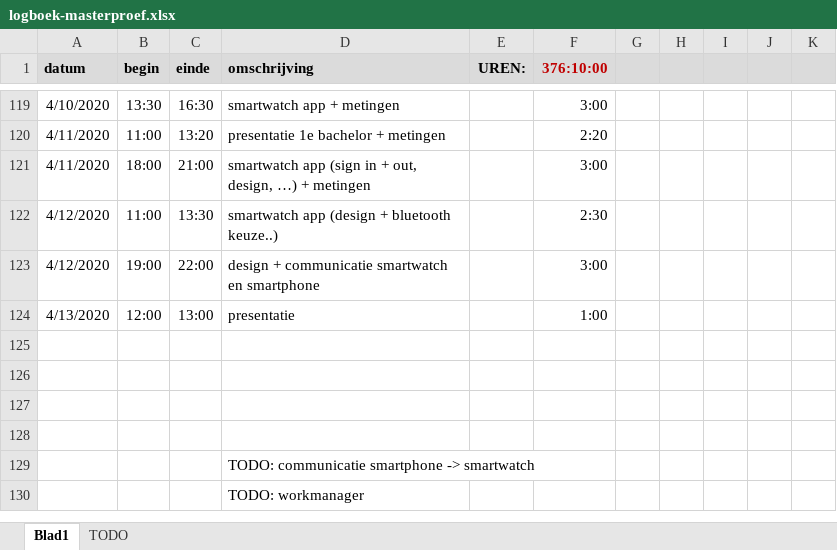
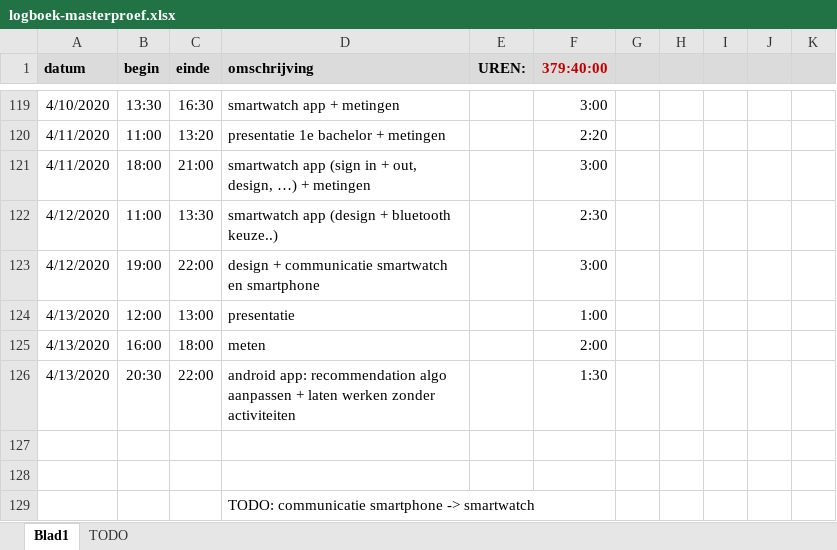
Before and after one commit to ethienpont/Ontwerp-en-ontwikkeling-van-een-Android-gezondheidsapplicatie-gefocust-op-rope-skipping, an Excel workbook: logboek-masterproef.xlsx, sheet Blad1, drawn as a sheet; only a part is shown, gaps mark what is left out; the shorter side is filled out with more unchanged rows; values as stored, in another font and other column widths than the file's, no borders; the diff names each change by its address in the sheet, - before the commit and + after, or states it on an @@ line.

```diff
--- a/logboek-masterproef.xlsx (sheet Blad1)
+++ b/logboek-masterproef.xlsx (sheet Blad1)
-F1: 376:10:00
+F1: 379:40:00
-row 125: (empty)
+row 125: 4/13/2020 | 16:00 | 18:00 | meten |  | 2:00
-row 126: (empty)
+row 126: 4/13/2020 | 20:30 | 22:00 | android app: recommendation algo aanpassen + laten werken zonder activiteiten |  | 1:30
```
Also changed, not shown: 29 other files.
